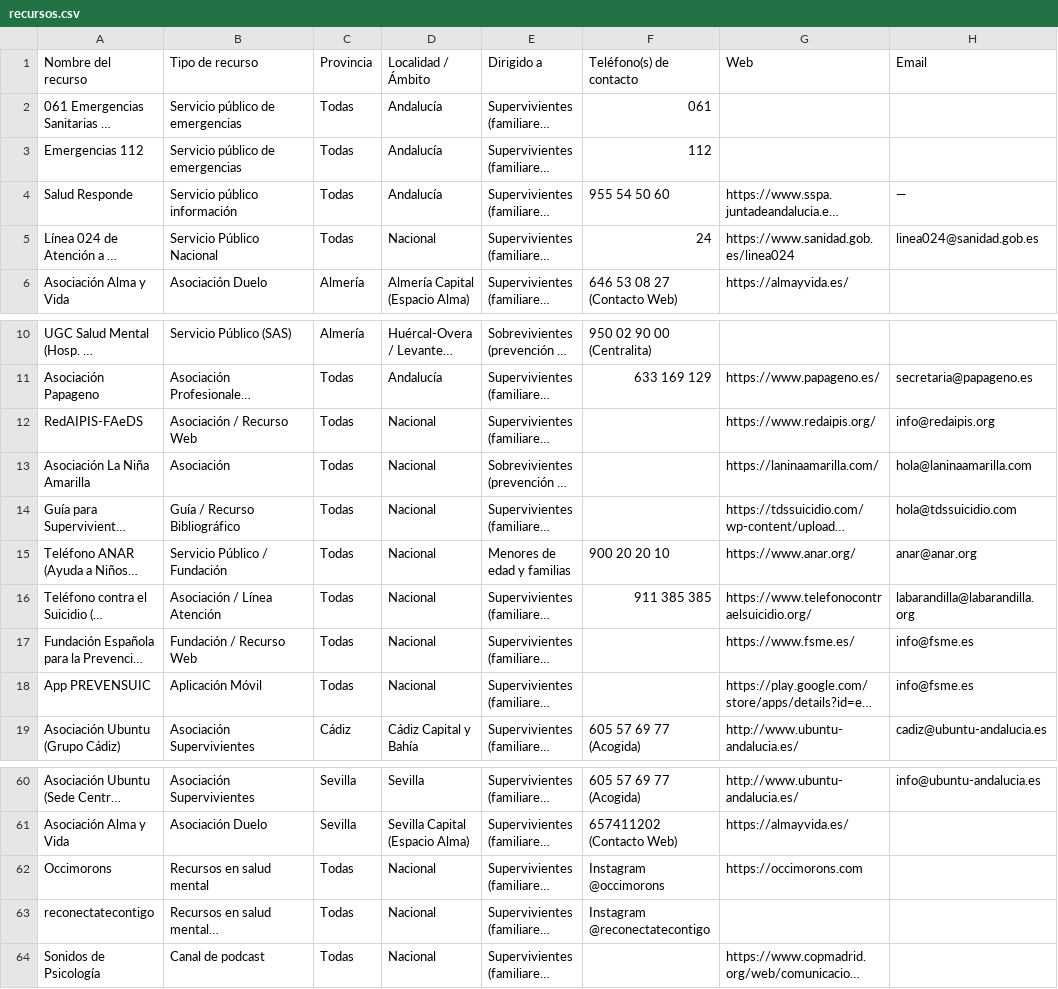
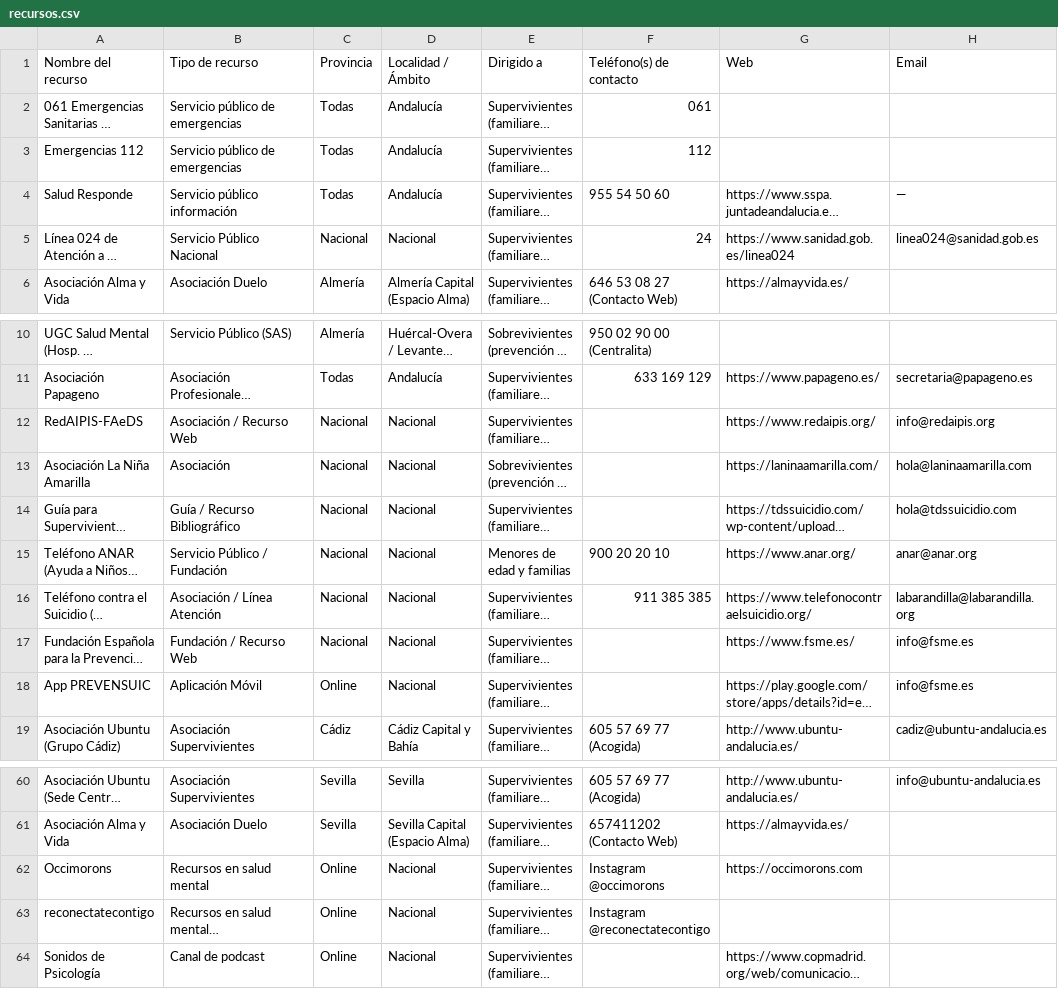
Before and after one commit to SGitdcasH26/RECURSOSPREVSUIC, a CSV file: recursos.csv, drawn as a sheet; only a part is shown, gaps mark what is left out; long unchanged cells end in …; the diff names each change by its address in the sheet, - before the commit and + after, or states it on an @@ line.

Commit message:
Add files via upload
Nueva corrección errores

```diff
--- a/recursos.csv
+++ b/recursos.csv
-C5 (Provincia): Todas
+C5 (Provincia): Nacional
-C12:C17 (Provincia): Todas
+C12:C17 (Provincia): Nacional
-C18 (Provincia): Todas
+C18 (Provincia): Online
-C62:C64 (Provincia): Todas
+C62:C64 (Provincia): Online
```
